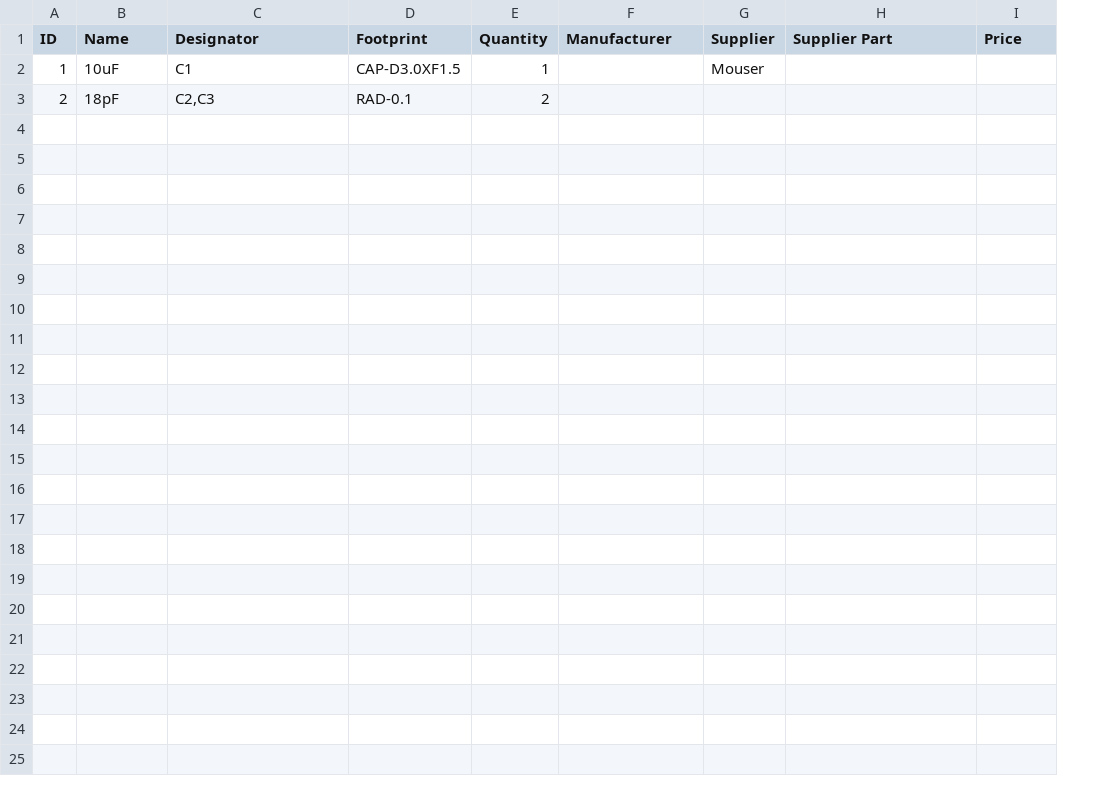
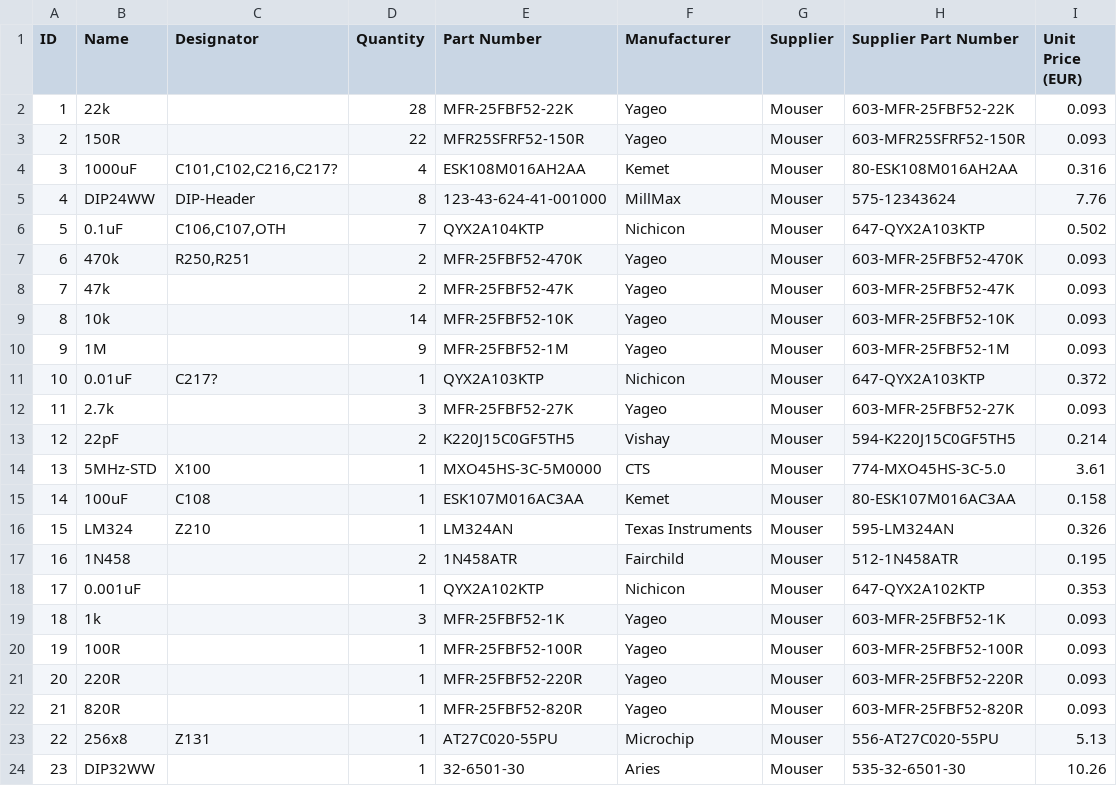
Before and after one commit to cartheur/aiventure-rodney, a CSV file: build-of-materials/BOM_Rodney.csv, drawn as a sheet; removed rows and columns are numbered as before the commit, all else as after; the diff names each change by its address in the sheet, - before the commit and + after, or states it on an @@ line.

Commit message:
Complete BoM

```diff
--- a/build-of-materials/BOM_Rodney.csv
+++ b/build-of-materials/BOM_Rodney.csv
-column D (Footprint), rows 2-3: CAP-D3.0XF1.5 | RAD-0.1
+column E (Part Number), rows 2-3: MFR-25FBF52-22K | MFR25SFRF52-150R
-H1: Supplier Part
+H1: Supplier Part Number
-I1: Price
+I1: Unit Price (EUR)
-B2 (Name): 10uF
+B2 (Name): 22k
-C2 (Designator): C1
+C2 (Designator): (empty)
-D2 (Quantity): 1
+D2 (Quantity): 28
-F2:F3 (Manufacturer): (empty)
+F2:F3 (Manufacturer): Yageo
-H2 (Supplier Part Number): (empty)
+H2 (Supplier Part Number): 603-MFR-25FBF52-22K
-I2:I3 (Unit Price (EUR)): (empty)
+I2:I3 (Unit Price (EUR)): 0.093
-B3 (Name): 18pF
+B3 (Name): 150R
-C3 (Designator): C2,C3
+C3 (Designator): (empty)
-D3 (Quantity): 2
+D3 (Quantity): 22
-G3 (Supplier): (empty)
+G3 (Supplier): Mouser
-H3 (Supplier Part Number): (empty)
+H3 (Supplier Part Number): 603-MFR25SFRF52-150R
+row 4: 3 | 1000uF | C101,C102,C216,C217? | 4 | ESK108M016AH2AA | Kemet | Mouser | 80-ESK108M016AH2AA | 0.316
+row 5: 4 | DIP24WW | DIP-Header | 8 | 123-43-624-41-001000 | MillMax | Mouser | 575-12343624 | 7.76
+row 6: 5 | 0.1uF | C106,C107,OTH | 7 | QYX2A104KTP | Nichicon | Mouser | 647-QYX2A103KTP | 0.502
+row 7: 6 | 470k | R250,R251 | 2 | MFR-25FBF52-470K | Yageo | Mouser | 603-MFR-25FBF52-470K | 0.093
+row 8: 7 | 47k |  | 2 | MFR-25FBF52-47K | Yageo | Mouser | 603-MFR-25FBF52-47K | 0.093
+row 9: 8 | 10k |  | 14 | MFR-25FBF52-10K | Yageo | Mouser | 603-MFR-25FBF52-10K | 0.093
+row 10: 9 | 1M |  | 9 | MFR-25FBF52-1M | Yageo | Mouser | 603-MFR-25FBF52-1M | 0.093
+row 11: 10 | 0.01uF | C217? | 1 | QYX2A103KTP | Nichicon | Mouser | 647-QYX2A103KTP | 0.372
+row 12: 11 | 2.7k |  | 3 | MFR-25FBF52-27K | Yageo | Mouser | 603-MFR-25FBF52-27K | 0.093
+row 13: 12 | 22pF |  | 2 | K220J15C0GF5TH5 | Vishay | Mouser | 594-K220J15C0GF5TH5 | 0.214
+row 14: 13 | 5MHz-STD | X100 | 1 | MXO45HS-3C-5M0000 | CTS | Mouser | 774-MXO45HS-3C-5.0 | 3.61
+row 15: 14 | 100uF | C108 | 1 | ESK107M016AC3AA | Kemet | Mouser | 80-ESK107M016AC3AA | 0.158
+row 16: 15 | LM324 | Z210 | 1 | LM324AN | Texas Instruments | Mouser | 595-LM324AN | 0.326
+row 17: 16 | 1N458 |  | 2 | 1N458ATR | Fairchild | Mouser | 512-1N458ATR | 0.195
+row 18: 17 | 0.001uF |  | 1 | QYX2A102KTP | Nichicon | Mouser | 647-QYX2A102KTP | 0.353
+row 19: 18 | 1k |  | 3 | MFR-25FBF52-1K | Yageo | Mouser | 603-MFR-25FBF52-1K | 0.093
+row 20: 19 | 100R |  | 1 | MFR-25FBF52-100R | Yageo | Mouser | 603-MFR-25FBF52-100R | 0.093
+row 21: 20 | 220R |  | 1 | MFR-25FBF52-220R | Yageo | Mouser | 603-MFR-25FBF52-220R | 0.093
+row 22: 21 | 820R |  | 1 | MFR-25FBF52-820R | Yageo | Mouser | 603-MFR-25FBF52-820R | 0.093
+row 23: 22 | 256x8 | Z131 | 1 | AT27C020-55PU | Microchip | Mouser | 556-AT27C020-55PU | 5.13
+row 24: 23 | DIP32WW |  | 1 | 32-6501-30 | Aries | Mouser | 535-32-6501-30 | 10.26
```
